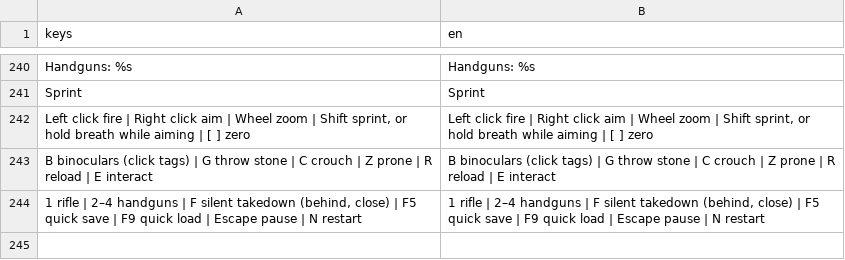
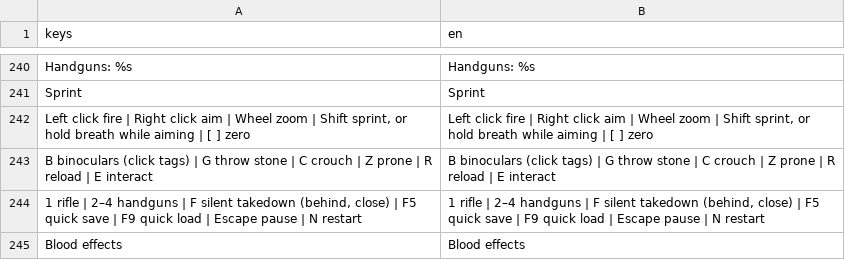
Before and after one commit to adam656677-oss/sniper, a CSV file: translations/strings.csv, drawn as a sheet; only a part is shown, gaps mark what is left out; the diff names each change by its address in the sheet, - before the commit and + after, or states it on an @@ line.

```diff
--- a/translations/strings.csv
+++ b/translations/strings.csv
+row 245: Blood effects | Blood effects
```
